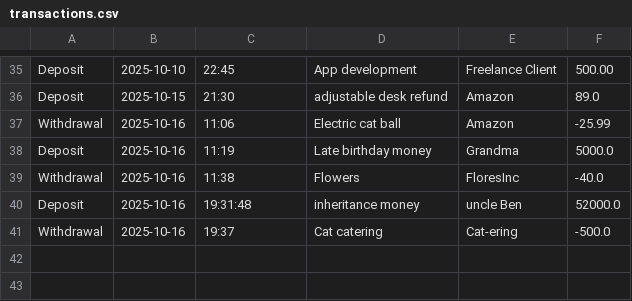
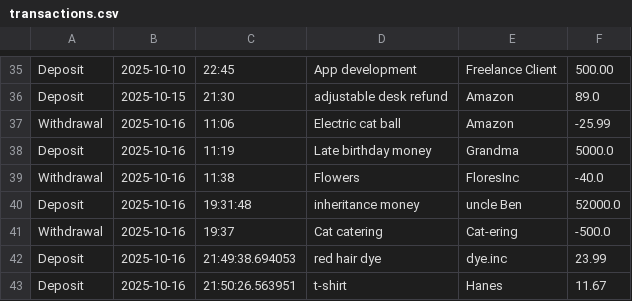
Before and after one commit to DENISE-LEON/AccountingLedgerApp, a CSV file: transactions.csv, drawn as a sheet; only a part is shown, gaps mark what is left out.

```diff
--- a/transactions.csv
+++ b/transactions.csv
@@ -41 +41,3 @@ Deposit|2025-10-16|19:31:48|inheritance money|uncle Ben|52000.0
 Withdrawal|2025-10-16|19:37|Cat catering|Cat-ering|-500.0
+Deposit|2025-10-16|21:49:38.694053|red hair dye|dye.inc|23.99
+Deposit|2025-10-16|21:50:26.563951|t-shirt|Hanes|11.67
```
Also changed, not shown: 3 other files.
